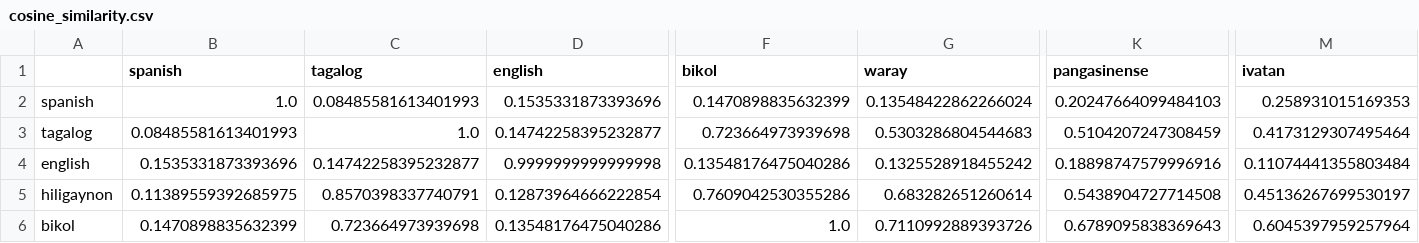
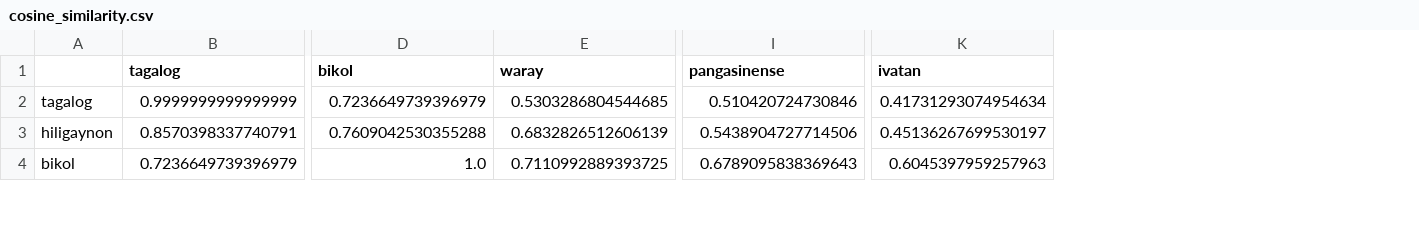
Before and after one commit to clavzno/nlp1000_final, a CSV file: cosine_similarity.csv, drawn as a sheet; only a part is shown, gaps mark what is left out; removed rows and columns are numbered as before the commit, all else as after; rows hold the shown columns only; the diff covers the shown part only; the diff names each change by its address in the sheet, - before the commit and + after, or states it on an @@ line.

```diff
--- a/cosine_similarity.csv
+++ b/cosine_similarity.csv
-column B (spanish), row 3: 0.08485581613401993; rows 5-6: 0.11389559392685975 | 0.1470898835632399
-column D (english), row 3: 0.14742258395232877; rows 5-6: 0.12873964666222854 | 0.13548176475040286
-row 2: spanish | 1.0 | 0.08485581613401993 | 0.1535331873393696 | 0.1470898835632399 | 0.13548422862266024 | 0.20247664099484103 | 0.258931015169353
-B2 (tagalog): 1.0
+B2 (tagalog): 0.9999999999999999
-D2 (bikol): 0.723664973939698
+D2 (bikol): 0.7236649739396979
-E2 (waray): 0.5303286804544683
+E2 (waray): 0.5303286804544685
-I2 (pangasinense): 0.5104207247308459
+I2 (pangasinense): 0.510420724730846
-K2 (ivatan): 0.4173129307495464
+K2 (ivatan): 0.41731293074954634
-row 4: english | 0.1535331873393696 | 0.14742258395232877 | 0.9999999999999998 | 0.13548176475040286 | 0.1325528918455242 | 0.18898747579996916 | 0.11074441355803484
-D3 (bikol): 0.7609042530355286
+D3 (bikol): 0.7609042530355288
-E3 (waray): 0.683282651260614
+E3 (waray): 0.6832826512606139
-I3 (pangasinense): 0.5438904727714508
+I3 (pangasinense): 0.5438904727714506
-B4 (tagalog): 0.723664973939698
+B4 (tagalog): 0.7236649739396979
-E4 (waray): 0.7110992889393726
+E4 (waray): 0.7110992889393725
-K4 (ivatan): 0.6045397959257964
+K4 (ivatan): 0.6045397959257963
```
Also changed, not shown: 104 edited cells elsewhere in this file, 1 other file.
